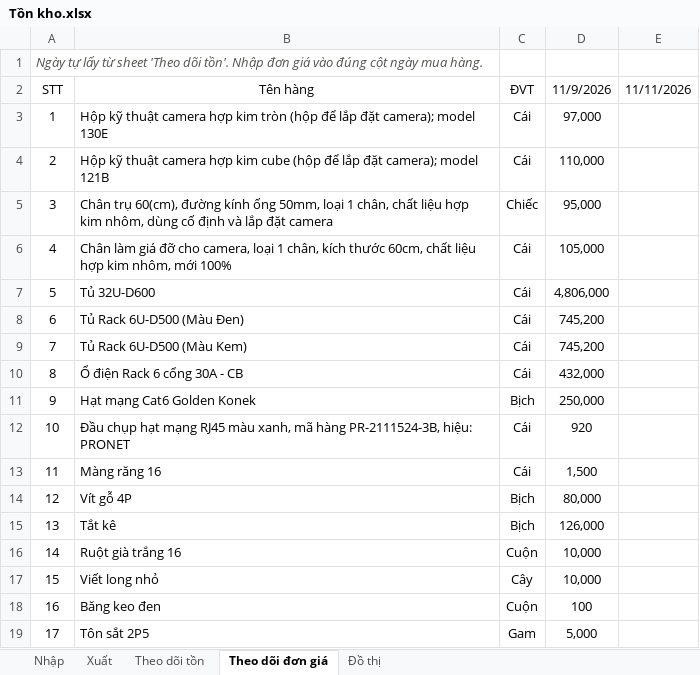
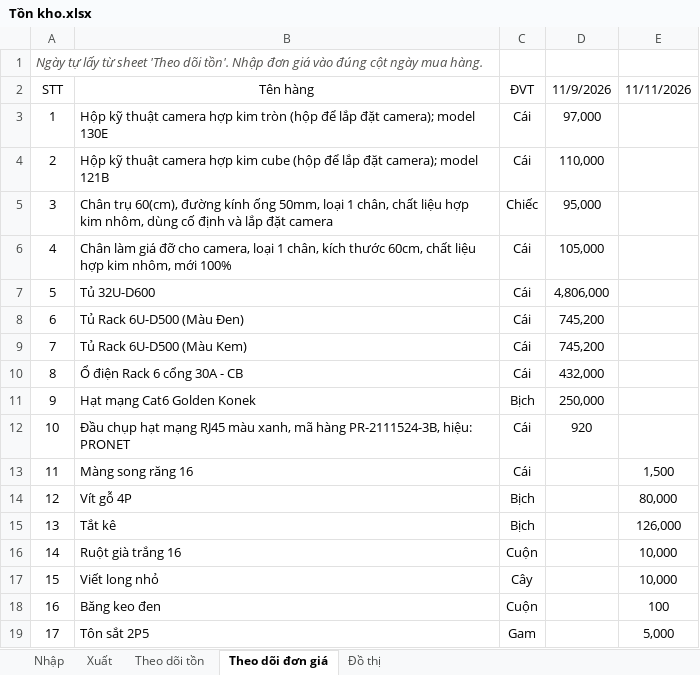
Before and after one commit to lythanhdat21/Preschool-Q2_Elec_ELV, an Excel workbook: Tồn kho.xlsx, sheet Theo dõi đơn giá, drawn as a sheet; values as stored, in another font and other column widths than the file's, no borders; the diff names each change by its address in the sheet, - before the commit and + after, or states it on an @@ line.

```diff
--- a/Tồn kho.xlsx (sheet Theo dõi đơn giá)
+++ b/Tồn kho.xlsx (sheet Theo dõi đơn giá)
-B13: Màng răng 16
+B13: Màng song răng 16
-D13: 1,500
+D13: (empty)
-E13: (empty)
+E13: 1,500
-D14: 80,000
+D14: (empty)
-E14: (empty)
+E14: 80,000
-D15: 126,000
+D15: (empty)
-E15: (empty)
+E15: 126,000
-D16:D17: 10,000
+D16:D17: (empty)
-E16:E17: (empty)
+E16:E17: 10,000
-D18: 100
+D18: (empty)
-E18: (empty)
+E18: 100
-D19: 5,000
+D19: (empty)
-E19: (empty)
+E19: 5,000
```
Also changed, not shown: sheet Nhập, sheet Theo dõi tồn, 1 other file.
